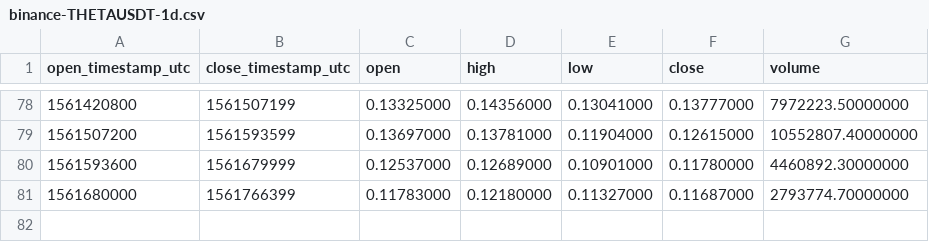
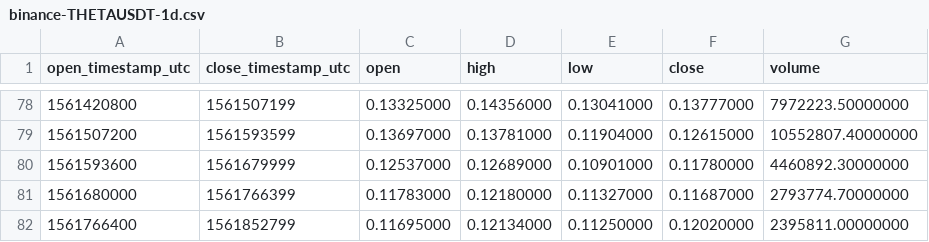
Before and after one commit to cryptobigbro/binance-THETAUSDT, a CSV file: binance-THETAUSDT-1d.csv, drawn as a sheet; only a part is shown, gaps mark what is left out.

```diff
--- a/binance-THETAUSDT-1d.csv
+++ b/binance-THETAUSDT-1d.csv
@@ -81 +81,2 @@ open_timestamp_utc,close_timestamp_utc,open,high,low,close,volume
 1561680000,1561766399,0.11783000,0.12180000,0.11327000,0.11687000,2793774.70000000
+1561766400,1561852799,0.11695000,0.12134000,0.11250000,0.12020000,2395811.00000000
```
Also changed, not shown: binance-THETAUSDT-1h.csv.
